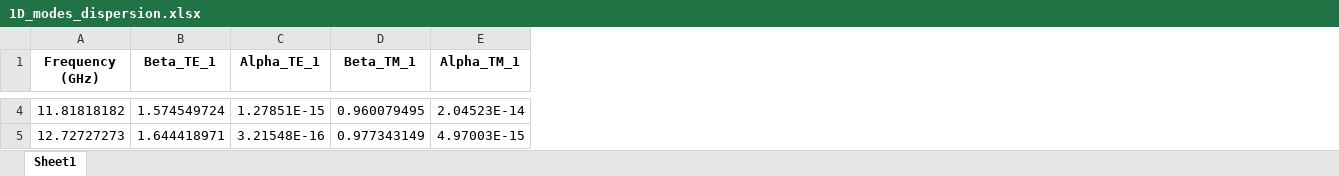
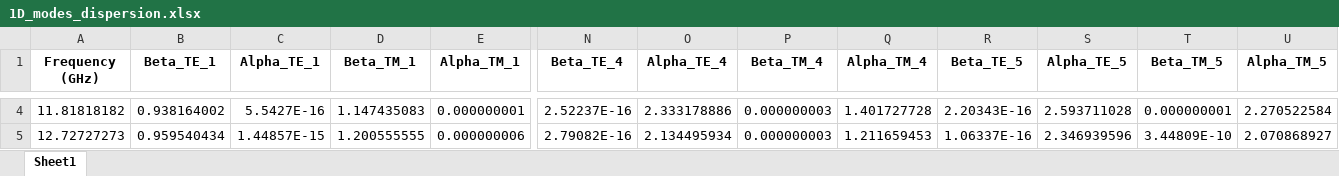
Before and after one commit to SolverNotConverging/FDFD, an Excel workbook: Mode_Solver_1D/Dispersion_1D/1D_modes_dispersion.xlsx, sheet Sheet1, drawn as a sheet; only a part is shown, gaps mark what is left out; values as stored, in another font and other column widths than the file's, no borders; the diff covers the shown part only; the diff names each change by its address in the sheet, - before the commit and + after, or states it on an @@ line.

```diff
--- a/Mode_Solver_1D/Dispersion_1D/1D_modes_dispersion.xlsx (sheet Sheet1)
+++ b/Mode_Solver_1D/Dispersion_1D/1D_modes_dispersion.xlsx (sheet Sheet1)
+column N (Beta_TE_4), rows 4-5: 2.52237E-16 | 2.79082E-16
+column O (Alpha_TE_4), rows 4-5: 2.333178886 | 2.134495934
+column P (Beta_TM_4), rows 4-5: 0.000000003 | 0.000000003
+column Q (Alpha_TM_4), rows 4-5: 1.401727728 | 1.211659453
+column R (Beta_TE_5), rows 4-5: 2.20343E-16 | 1.06337E-16
+column S (Alpha_TE_5), rows 4-5: 2.593711028 | 2.346939596
+column T (Beta_TM_5), rows 4-5: 0.000000001 | 3.44809E-10
+column U (Alpha_TM_5), rows 4-5: 2.270522584 | 2.070868927
-B4 (Beta_TE_1): 1.574549724
+B4 (Beta_TE_1): 0.938164002
-C4 (Alpha_TE_1): 1.27851E-15
+C4 (Alpha_TE_1): 5.5427E-16
-D4 (Beta_TM_1): 0.960079495
+D4 (Beta_TM_1): 1.147435083
-E4 (Alpha_TM_1): 2.04523E-14
+E4 (Alpha_TM_1): 0.000000001
-B5 (Beta_TE_1): 1.644418971
+B5 (Beta_TE_1): 0.959540434
-C5 (Alpha_TE_1): 3.21548E-16
+C5 (Alpha_TE_1): 1.44857E-15
-D5 (Beta_TM_1): 0.977343149
+D5 (Beta_TM_1): 1.200555555
-E5 (Alpha_TM_1): 4.97003E-15
+E5 (Alpha_TM_1): 0.000000006
```
Also changed, not shown: 1192 edited cells elsewhere in this sheet, Periodic_2D/Freq_Swep/mode_data.xlsx, 14 other files.
